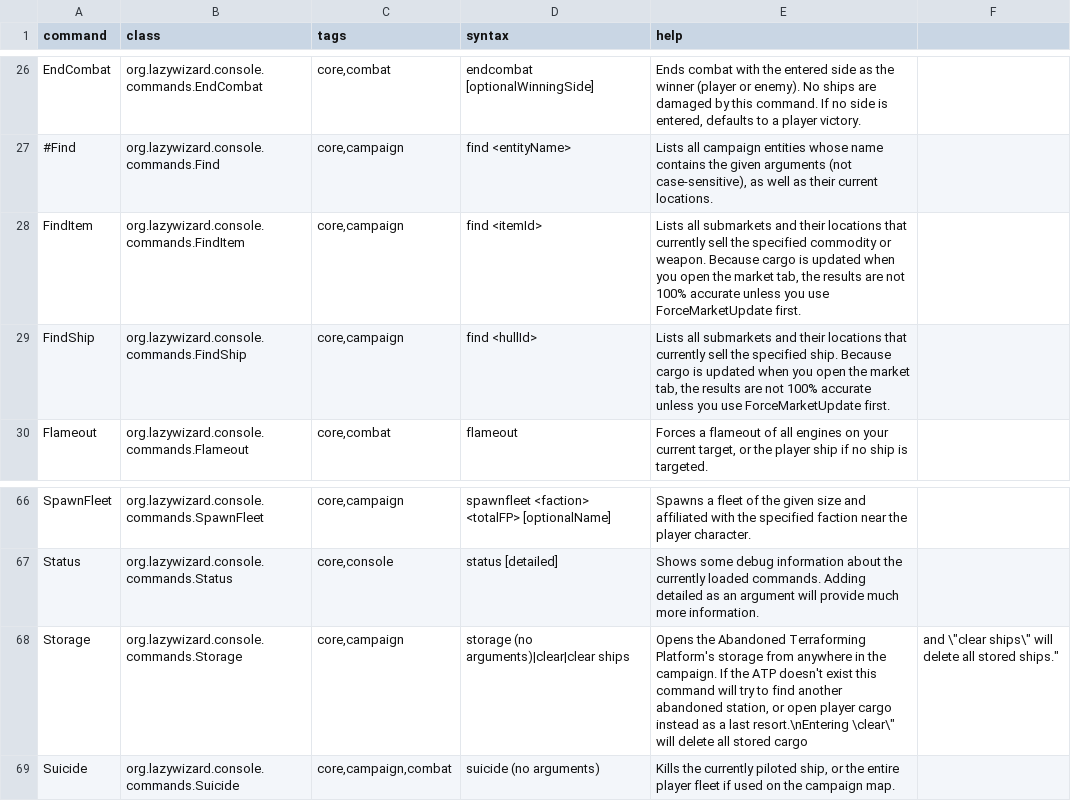
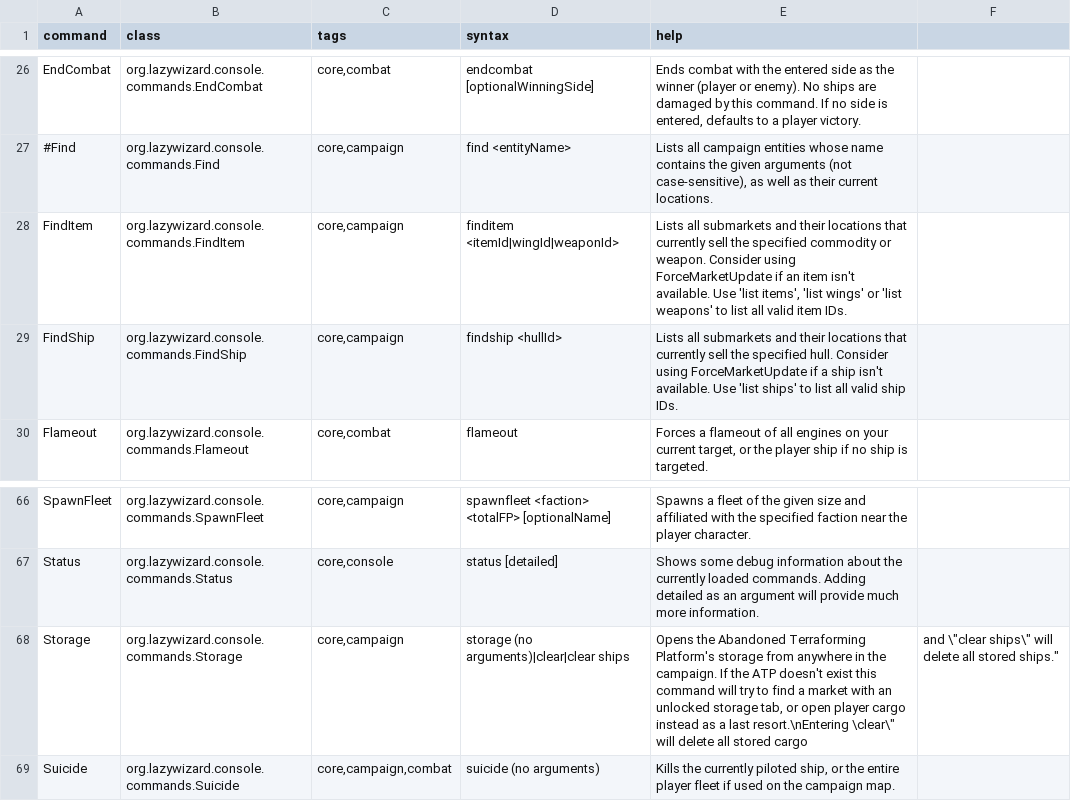
Before and after one commit to LazyWizard/console-commands, a CSV file: commands.csv, drawn as a sheet; only a part is shown, gaps mark what is left out.

```diff
--- a/commands.csv
+++ b/commands.csv
@@ -27,4 +27,4 @@ EndCombat,org.lazywizard.console.commands.EndCombat,"core,combat",endcombat [opt
 #Find,org.lazywizard.console.commands.Find,"core,campaign",find <entityName>,"Lists all campaign entities whose name contains the given arguments (not case-sensitive), as well as their current locations."
-FindItem,org.lazywizard.console.commands.FindItem,"core,campaign",find <itemId>,"Lists all submarkets and their locations that currently sell the specified commodity or weapon. Because cargo is updated when you open the market tab, the results are not 100% accurate unless you use ForceMarketUpdate first."
-FindShip,org.lazywizard.console.commands.FindShip,"core,campaign",find <hullId>,"Lists all submarkets and their locations that currently sell the specified ship. Because cargo is updated when you open the market tab, the results are not 100% accurate unless you use ForceMarketUpdate first."
+FindItem,org.lazywizard.console.commands.FindItem,"core,campaign",finditem <itemId|wingId|weaponId>,"Lists all submarkets and their locations that currently sell the specified commodity or weapon. Consider using ForceMarketUpdate if an item isn't available. Use 'list items', 'list wings' or 'list weapons' to list all valid item IDs."
+FindShip,org.lazywizard.console.commands.FindShip,"core,campaign",findship <hullId>,"Lists all submarkets and their locations that currently sell the specified hull. Consider using ForceMarketUpdate if a ship isn't available. Use 'list ships' to list all valid ship IDs."
 Flameout,org.lazywizard.console.commands.Flameout,"core,combat",flameout,"Forces a flameout of all engines on your current target, or the player ship if no ship is targeted."
@@ -67,3 +67,3 @@ SpawnFleet,org.lazywizard.console.commands.SpawnFleet,"core,campaign",spawnfleet
 Status,org.lazywizard.console.commands.Status,"core,console",status [detailed],"Shows some debug information about the currently loaded commands. Adding detailed as an argument will provide much more information."
-Storage,org.lazywizard.console.commands.Storage,"core,campaign",storage (no arguments)|clear|clear ships,"Opens the Abandoned Terraforming Platform's storage from anywhere in the campaign. If the ATP doesn't exist this command will try to find another abandoned station, or open player cargo instead as a last resort.\nEntering \"clear\" will delete all stored cargo, and \"clear ships\" will delete all stored ships."
+Storage,org.lazywizard.console.commands.Storage,"core,campaign",storage (no arguments)|clear|clear ships,"Opens the Abandoned Terraforming Platform's storage from anywhere in the campaign. If the ATP doesn't exist this command will try to find a market with an unlocked storage tab, or open player cargo instead as a last resort.\nEntering \"clear\" will delete all stored cargo, and \"clear ships\" will delete all stored ships."
 Suicide,org.lazywizard.console.commands.Suicide,"core,campaign,combat",suicide (no arguments),"Kills the currently piloted ship, or the entire player fleet if used on the campaign map."
```
Also changed, not shown: 4 other files.
